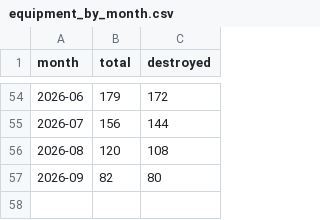
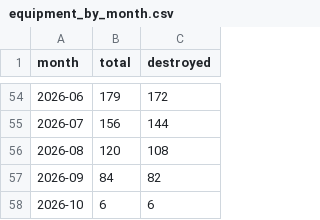
Before and after one commit to AlexTsiris/Russian-Ukraine-War, a CSV file: powerbi/equipment_by_month.csv, drawn as a sheet; only a part is shown, gaps mark what is left out.

```diff
--- a/powerbi/equipment_by_month.csv
+++ b/powerbi/equipment_by_month.csv
@@ -56,2 +56,3 @@ month,total,destroyed
 2026-08,120,108
-2026-09,82,80
+2026-09,84,82
+2026-10,6,6
```
Also changed, not shown: powerbi/equipment_by_type.csv, powerbi/equipment_meta.csv, 6 other files.
